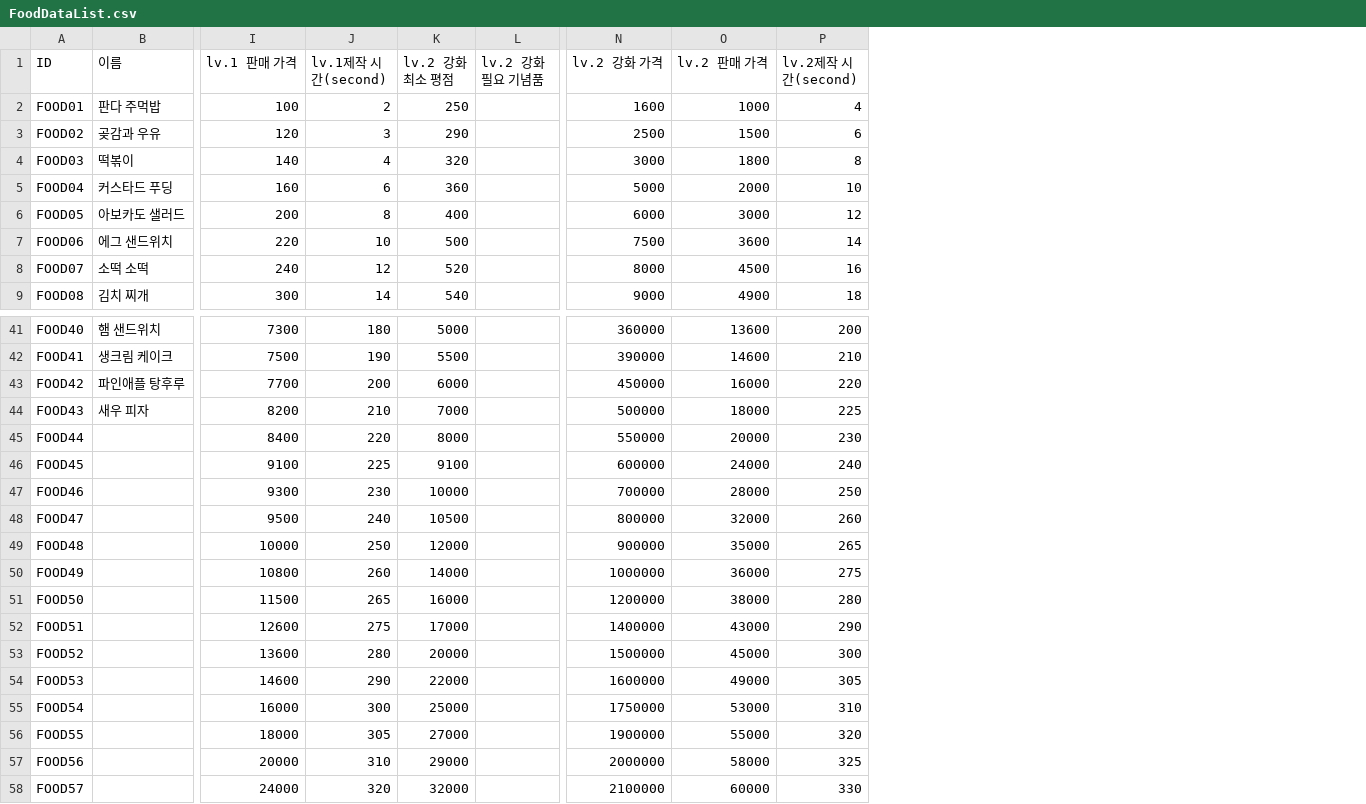
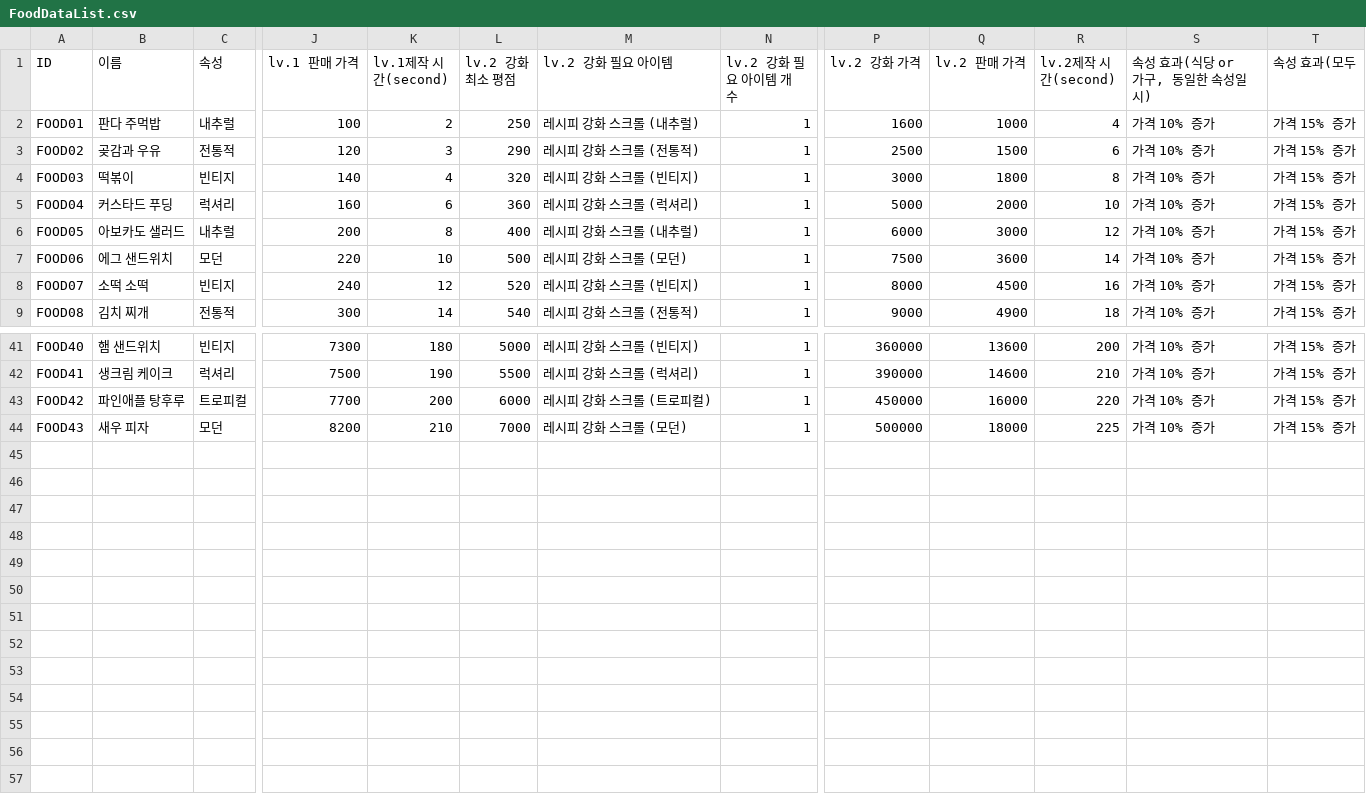
Before and after one commit to dlackdanr777/Panda_Restaurant, a CSV file: Assets/Resources/FoodData/FoodDataList.csv, drawn as a sheet; only a part is shown, gaps mark what is left out; removed rows and columns are numbered as before the commit, all else as after; rows hold the shown columns only; the diff names each change by its address in the sheet, - before the commit and + after, or states it on an @@ line.

```diff
--- a/Assets/Resources/FoodData/FoodDataList.csv
+++ b/Assets/Resources/FoodData/FoodDataList.csv
+column C (속성), rows 2-9: 내추럴 | 전통적 | 빈티지 | 럭셔리 | 내추럴 | 모던 | 빈티지 | 전통적; rows 41-44: 빈티지 | 럭셔리 | 트로피컬 | 모던
-column L (lv.2 강화 필요 기념품), empty
+column M (lv.2 강화 필요 아이템), rows 2-9: 레시피 강화 스크롤 (내추럴) | 레시피 강화 스크롤 (전통적) | 레시피 강화 스크롤 (빈티지) | 레시피 강화 스크롤 (럭셔리) | 레시피 강화 스크롤 (내추럴) | 레시피 강화 스크롤 (모던) | 레시피 강화 스크롤 (빈티지) | 레시피 강화 스크롤 (전통적); rows 41-44: 레시피 강화 스크롤 (빈티지) | 레시피 강화 스크롤 (럭셔리) | 레시피 강화 스크롤 (트로피컬) | 레시피 강화 스크롤 (모던)
+column N (lv.2 강화 필요 아이템 개수), rows 2-9: all 1; rows 41-44: all 1
+column S (속성 효과(식당 or 가구, 동일한 속성일시)), rows 2-9: all 가격 10% 증가; rows 41-44: all 가격 10% 증가
+column T (속성 효과(모두), rows 2-9: all 가격 15% 증가; rows 41-44: all 가격 15% 증가
-row 45: FOOD44 |  | 8400 | 220 | 8000 |  | 550000 | 20000 | 230
-row 46: FOOD45 |  | 9100 | 225 | 9100 |  | 600000 | 24000 | 240
-row 47: FOOD46 |  | 9300 | 230 | 10000 |  | 700000 | 28000 | 250
-row 48: FOOD47 |  | 9500 | 240 | 10500 |  | 800000 | 32000 | 260
-row 49: FOOD48 |  | 10000 | 250 | 12000 |  | 900000 | 35000 | 265
-row 50: FOOD49 |  | 10800 | 260 | 14000 |  | 1000000 | 36000 | 275
-row 51: FOOD50 |  | 11500 | 265 | 16000 |  | 1200000 | 38000 | 280
-row 52: FOOD51 |  | 12600 | 275 | 17000 |  | 1400000 | 43000 | 290
-row 53: FOOD52 |  | 13600 | 280 | 20000 |  | 1500000 | 45000 | 300
-row 54: FOOD53 |  | 14600 | 290 | 22000 |  | 1600000 | 49000 | 305
-row 55: FOOD54 |  | 16000 | 300 | 25000 |  | 1750000 | 53000 | 310
-row 56: FOOD55 |  | 18000 | 305 | 27000 |  | 1900000 | 55000 | 320
-row 57: FOOD56 |  | 20000 | 310 | 29000 |  | 2000000 | 58000 | 325
-row 58: FOOD57 |  | 24000 | 320 | 32000 |  | 2100000 | 60000 | 330
```
Also changed, not shown: 31 other files.
